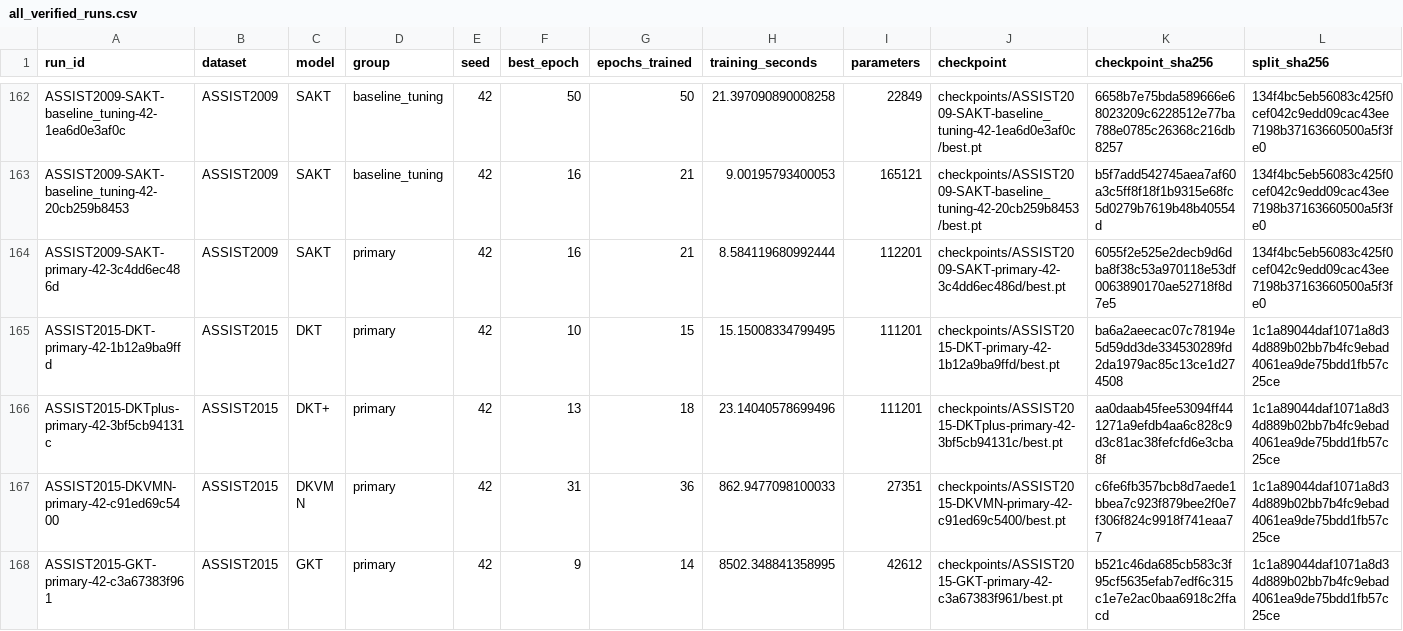
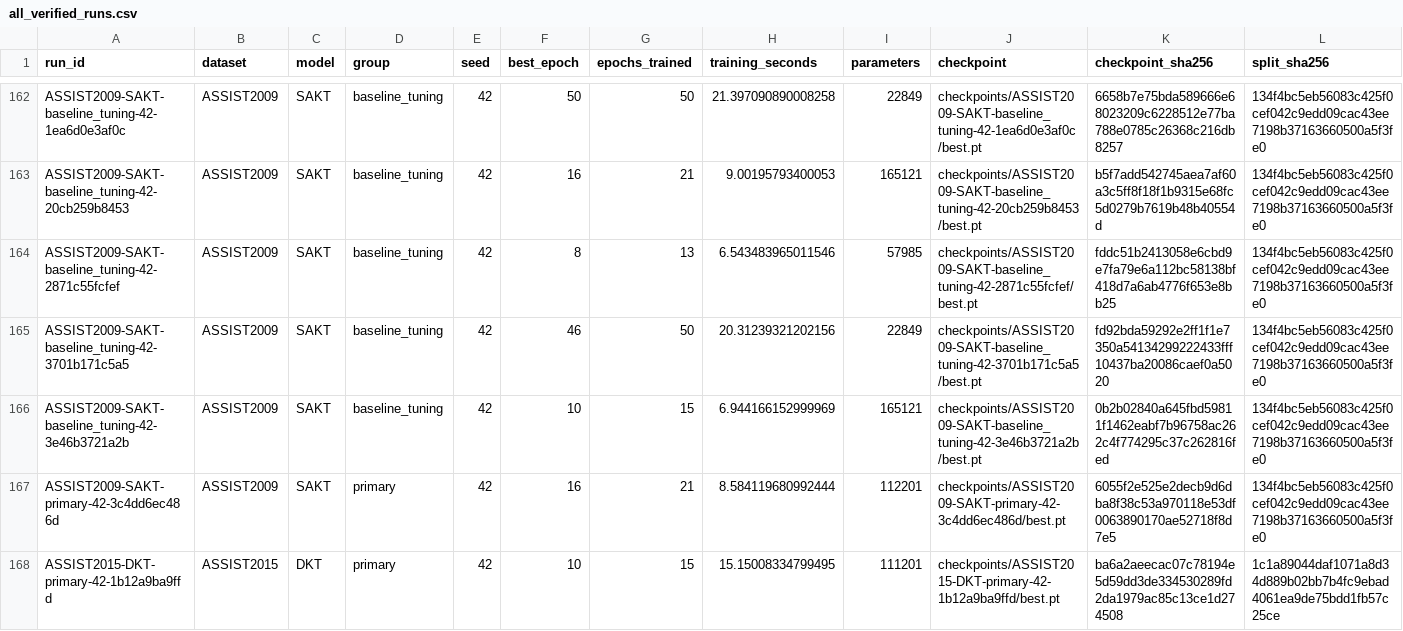
Before and after one commit to Tanishgupta28/LightSAKT2, a CSV file: results/tables/all_verified_runs.csv, drawn as a sheet; only a part is shown, gaps mark what is left out; the shorter side is filled out with more unchanged rows; rows hold the shown columns only; the diff names each change by its address in the sheet, - before the commit and + after, or states it on an @@ line.

Commit message:
Preserve verified experiment progress and status

```diff
--- a/results/tables/all_verified_runs.csv
+++ b/results/tables/all_verified_runs.csv
+row 164: ASSIST2009-SAKT-baseline_tuning-42-2871c55fcfef | ASSIST2009 | SAKT | baseline_tuning | 42 | 8 | 13 | 6.543483965011546 | 57985 | checkpoints/ASSIST2009-SAKT-baseline_tuning-42-2871c55fcfef/best.pt | fddc51b2413058e6cbd9e7fa79e6a112bc58138bf418d7a6ab4776f653e8bb25 | 134f4bc5eb56083c425f0cef042c9edd09cac43ee7198b37163660500a5f3fe0
+row 165: ASSIST2009-SAKT-baseline_tuning-42-3701b171c5a5 | ASSIST2009 | SAKT | baseline_tuning | 42 | 46 | 50 | 20.31239321202156 | 22849 | checkpoints/ASSIST2009-SAKT-baseline_tuning-42-3701b171c5a5/best.pt | fd92bda59292e2ff1f1e7350a54134299222433fff10437ba20086caef0a5020 | 134f4bc5eb56083c425f0cef042c9edd09cac43ee7198b37163660500a5f3fe0
+row 166: ASSIST2009-SAKT-baseline_tuning-42-3e46b3721a2b | ASSIST2009 | SAKT | baseline_tuning | 42 | 10 | 15 | 6.944166152999969 | 165121 | checkpoints/ASSIST2009-SAKT-baseline_tuning-42-3e46b3721a2b/best.pt | 0b2b02840a645fbd59811f1462eabf7b96758ac262c4f774295c37c262816fed | 134f4bc5eb56083c425f0cef042c9edd09cac43ee7198b37163660500a5f3fe0
```
Also changed, not shown: reports/ETA_MEASURED_TIMINGS.csv, reports/ETA_PHASE_MODEL_DATASET.csv, 41 other files.
